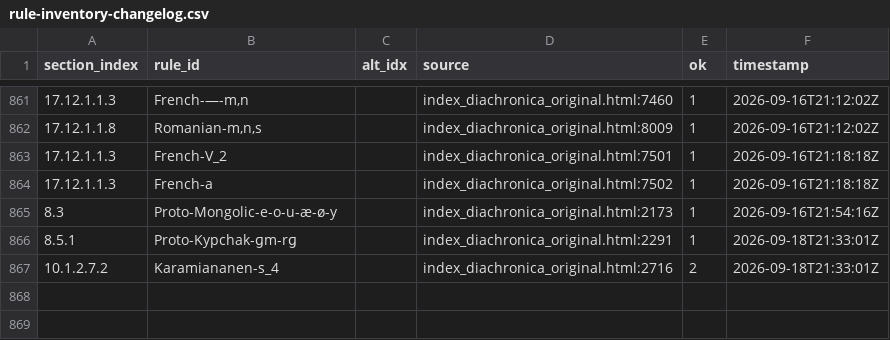
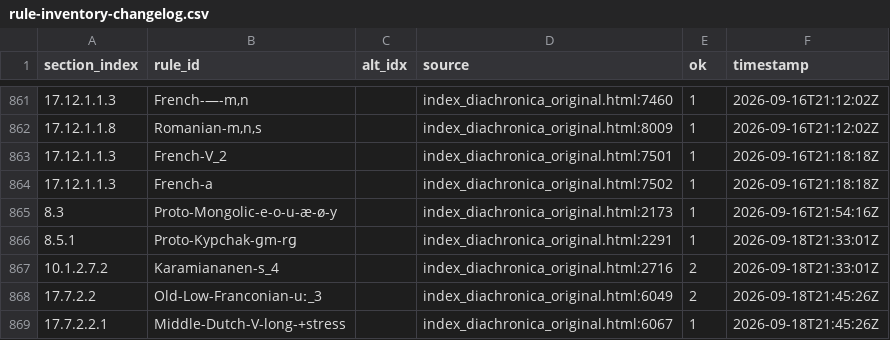
Before and after one commit to Pappa/conlanger, a CSV file: .scratch/rule-index/inventory/rule-inventory-changelog.csv, drawn as a sheet; only a part is shown, gaps mark what is left out.

```diff
--- a/.scratch/rule-index/inventory/rule-inventory-changelog.csv
+++ b/.scratch/rule-index/inventory/rule-inventory-changelog.csv
@@ -867 +867,3 @@ section_index,rule_id,alt_idx,source,ok,timestamp
 10.1.2.7.2,Karamiananen-s_4,,index_diachronica_original.html:2716,2,2026-09-18T21:33:01Z
+17.7.2.2,Old-Low-Franconian-uː_3,,index_diachronica_original.html:6049,2,2026-09-18T21:45:26Z
+17.7.2.2.1,Middle-Dutch-V-long-+stress,,index_diachronica_original.html:6067,1,2026-09-18T21:45:26Z
```
Also changed, not shown: .scratch/rule-index/inventory/error_clusters/missing_slash_output_env_errors.csv, .scratch/rule-index/inventory/error_clusters/unknown_character_errors.csv, 12 other files.
